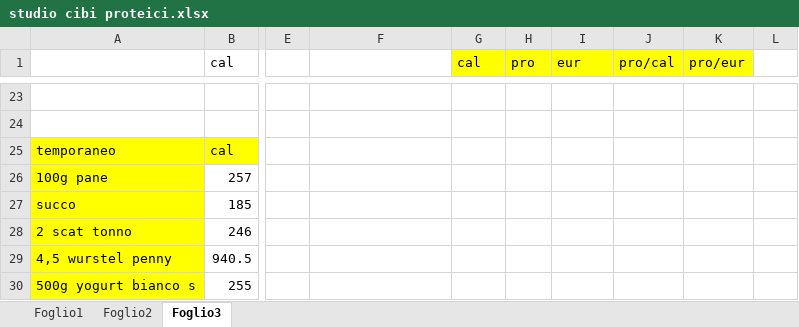
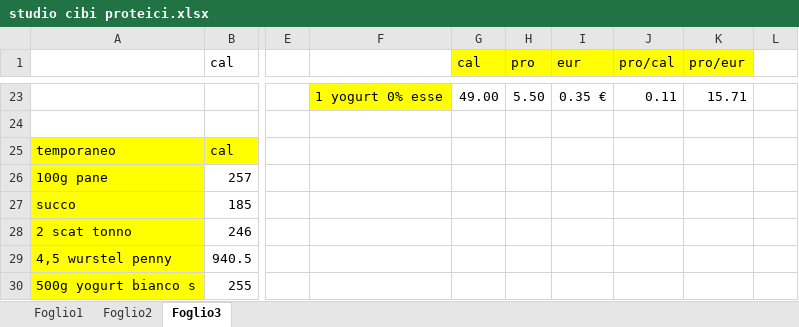
Before and after one commit to teebee03/uni, an Excel workbook: extra/studio cibi proteici.xlsx, sheet Foglio3, drawn as a sheet; only a part is shown, gaps mark what is left out; values as stored, in another font and other column widths than the file's, no borders; the diff covers the shown part only; the diff names each change by its address in the sheet, - before the commit and + after, or states it on an @@ line.

```diff
--- a/extra/studio cibi proteici.xlsx (sheet Foglio3)
+++ b/extra/studio cibi proteici.xlsx (sheet Foglio3)
-F23 fill: none
+F23 fill: #FFFF00
-F23: (empty)
+F23: 1 yogurt 0% esse
-G23 (cal): (empty)
+G23 (cal): 49.00
-H23 (pro): (empty)
+H23 (pro): 5.50
-I23 (eur): (empty)
+I23 (eur): 0.35 €
-J23 (pro/cal): (empty)
+J23 (pro/cal): 0.11
-K23 (pro/eur): (empty)
+K23 (pro/eur): 15.71
```
Also changed, not shown: 14 added rows, 31 edited cells and cell formats elsewhere in this sheet.
